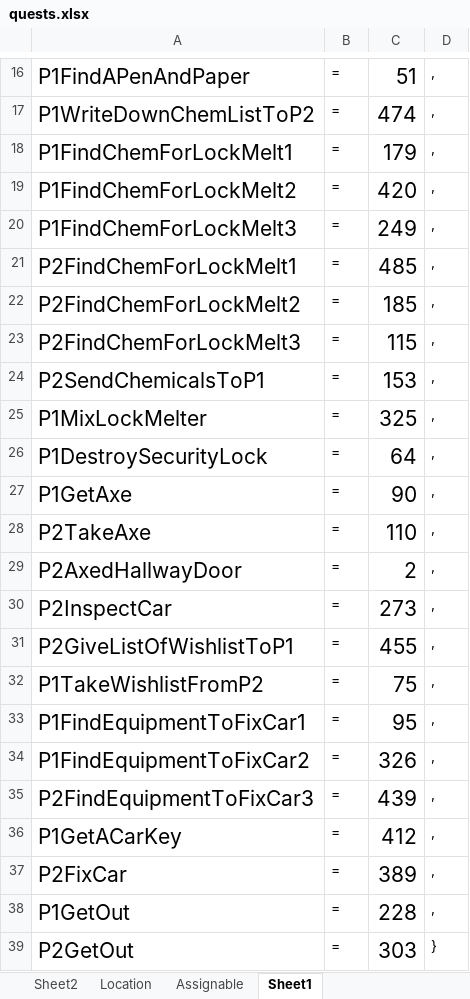
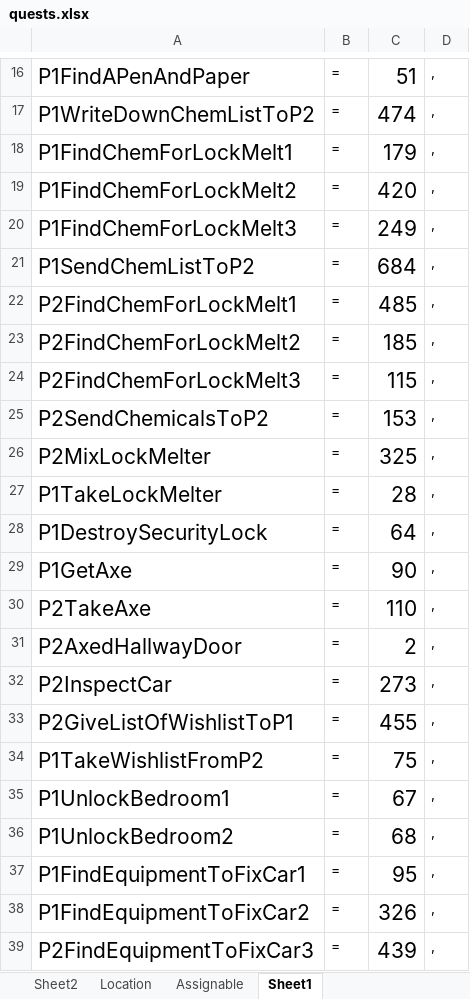
Before and after one commit to ray1997/GDTVJam, an Excel workbook: Assets/Script/Puzzling/quests.xlsx, sheet Sheet1, drawn as a sheet; only a part is shown, gaps mark what is left out; the shorter side is filled out with more unchanged rows; values as stored, in another font and other column widths than the file's, no borders; conditional formats not drawn; addresses are those after the commit; the diff names each change by its address in the sheet, - before the commit and + after, or states it on an @@ line.

Commit message:
Update quest list
Have to send list first before they can go find them

```diff
--- a/Assets/Script/Puzzling/quests.xlsx (sheet Sheet1)
+++ b/Assets/Script/Puzzling/quests.xlsx (sheet Sheet1)
+row 21: P1SendChemListToP2 | = | 684 | ,
-A25: P2SendChemicalsToP1
+A25: P2SendChemicalsToP2
-A26: P1MixLockMelter
+A26: P2MixLockMelter
+row 27: P1TakeLockMelter | = | 28 | ,
+row 35: P1UnlockBedroom1 | = | 67 | ,
+row 36: P1UnlockBedroom2 | = | 68 | ,
```
Also changed, not shown: sheet quests-overview, 1 other file.
